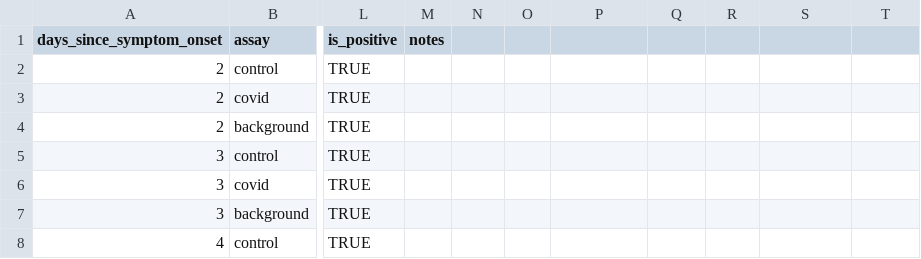
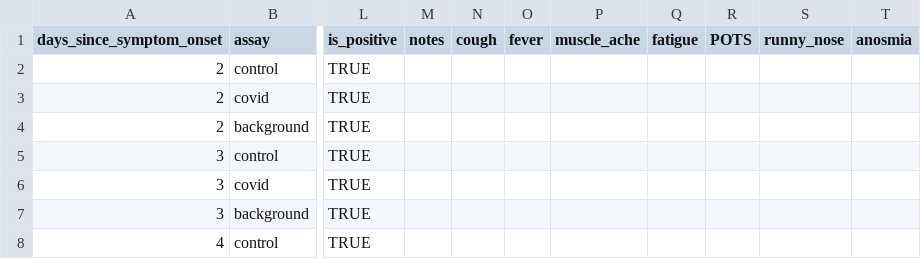
Before and after one commit to famulare/famulare.github.io, a CSV file: assets/2025-02-26-My-First-COVID-Infection/RDT_brightness_timeseries.csv, drawn as a sheet; only a part is shown, gaps mark what is left out; the diff names each change by its address in the sheet, - before the commit and + after, or states it on an @@ line.

Commit message:
final data upload

```diff
--- a/assets/2025-02-26-My-First-COVID-Infection/RDT_brightness_timeseries.csv
+++ b/assets/2025-02-26-My-First-COVID-Infection/RDT_brightness_timeseries.csv
-N1: (empty)
+N1: cough
-O1: (empty)
+O1: fever
-P1: (empty)
+P1: muscle_ache
-Q1: (empty)
+Q1: fatigue
-R1: (empty)
+R1: POTS
-S1: (empty)
+S1: runny_nose
-T1: (empty)
+T1: anosmia
```
Also changed, not shown: 2 other files.
